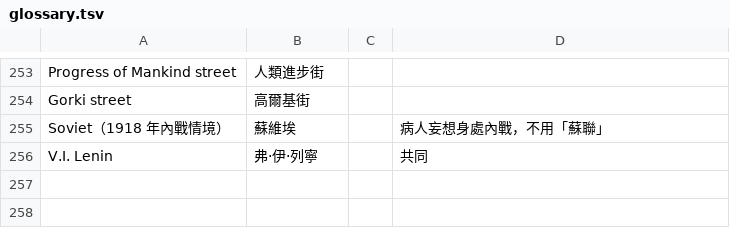
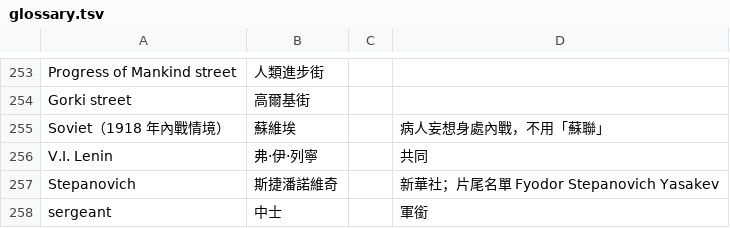
Before and after one commit to wicanr2/kgb-dosgolem, a TSV file: text/glossary.tsv, drawn as a sheet; only a part is shown, gaps mark what is left out.

```diff
--- a/text/glossary.tsv
+++ b/text/glossary.tsv
@@ -256 +256,3 @@ Soviet（1918 年內戰情境）	蘇維埃		病人妄想身處內戰，不用「
 V.I. Lenin	弗·伊·列寧		共同
+Stepanovich	斯捷潘諾維奇		新華社；片尾名單 Fyodor Stepanovich Yasakev
+sergeant	中士		軍銜
```
Also changed, not shown: 11 other files.
